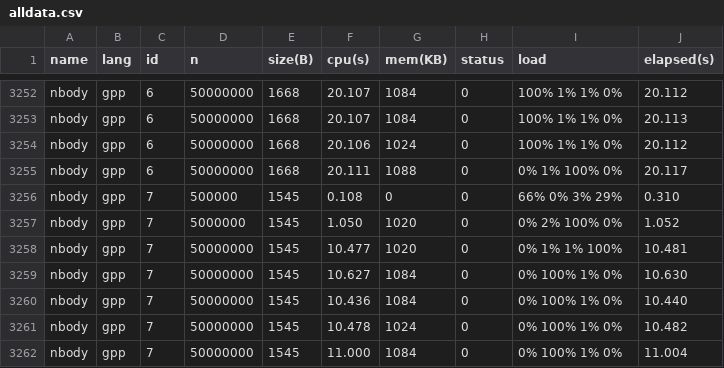
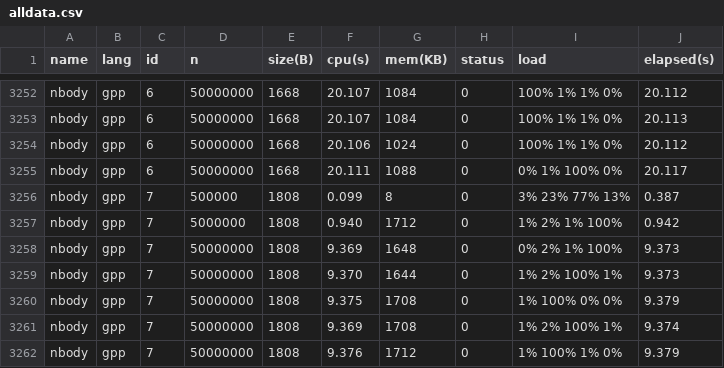
Before and after one commit to kirisky/benchmarks-game, a CSV file: public/data/alldata.csv, drawn as a sheet; only a part is shown, gaps mark what is left out; the diff covers the shown part only.

```diff
--- a/public/data/alldata.csv
+++ b/public/data/alldata.csv
@@ -3255,8 +3255,8 @@ nbody,gpp,6,50000000,1668,20.106,1024,0,100% 1% 1% 0%,20.112
 nbody,gpp,6,50000000,1668,20.111,1088,0,0% 1% 100% 0%,20.117
-nbody,gpp,7,500000,1545,0.108,0,0,66% 0% 3% 29%,0.310
-nbody,gpp,7,5000000,1545,1.050,1020,0,0% 2% 100% 0%,1.052
-nbody,gpp,7,50000000,1545,10.477,1020,0,0% 1% 1% 100%,10.481
-nbody,gpp,7,50000000,1545,10.627,1084,0,0% 100% 1% 0%,10.630
-nbody,gpp,7,50000000,1545,10.436,1084,0,0% 100% 1% 0%,10.440
-nbody,gpp,7,50000000,1545,10.478,1024,0,0% 100% 1% 0%,10.482
-nbody,gpp,7,50000000,1545,11.000,1084,0,0% 100% 1% 0%,11.004
+nbody,gpp,7,500000,1808,0.099,8,0,3% 23% 77% 13%,0.387
+nbody,gpp,7,5000000,1808,0.940,1712,0,1% 2% 1% 100%,0.942
+nbody,gpp,7,50000000,1808,9.369,1648,0,0% 2% 1% 100%,9.373
+nbody,gpp,7,50000000,1808,9.370,1644,0,1% 2% 100% 1%,9.373
+nbody,gpp,7,50000000,1808,9.375,1708,0,1% 100% 0% 0%,9.379
+nbody,gpp,7,50000000,1808,9.369,1708,0,1% 2% 100% 1%,9.374
+nbody,gpp,7,50000000,1808,9.376,1712,0,1% 100% 1% 0%,9.379
```
Also changed, not shown: 40 edited cells elsewhere in this file, public/data/data.csv, public/data/ndata.csv, 27 other files.
